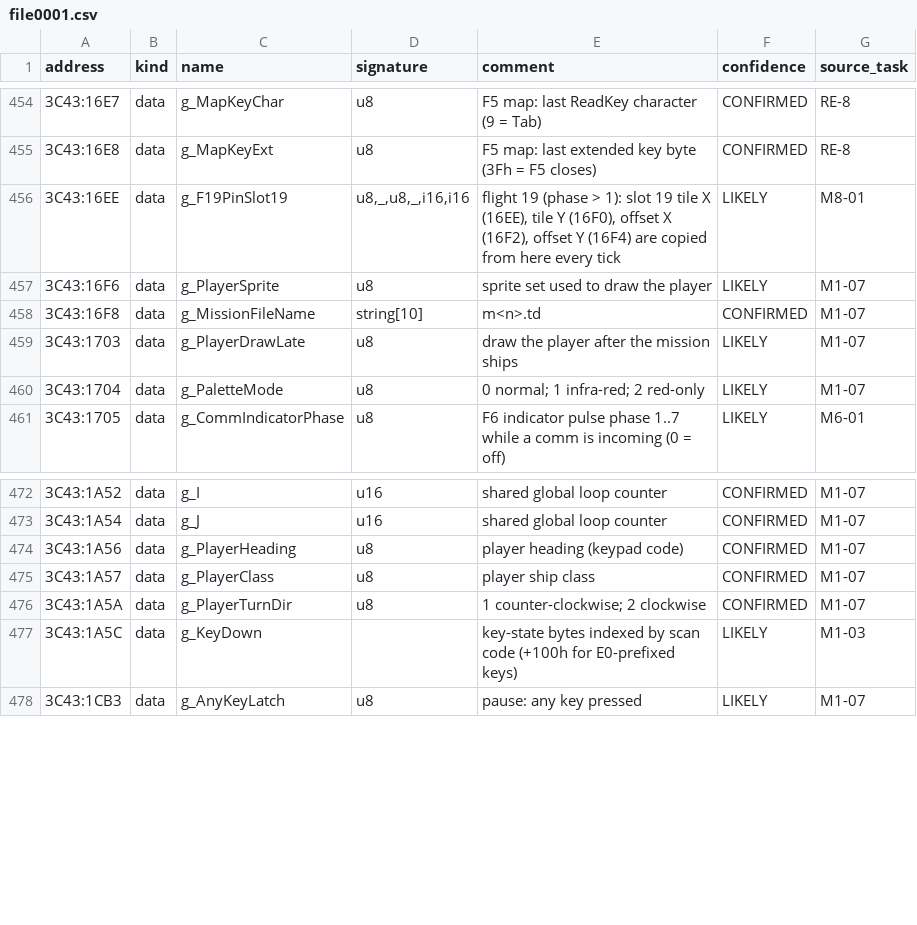
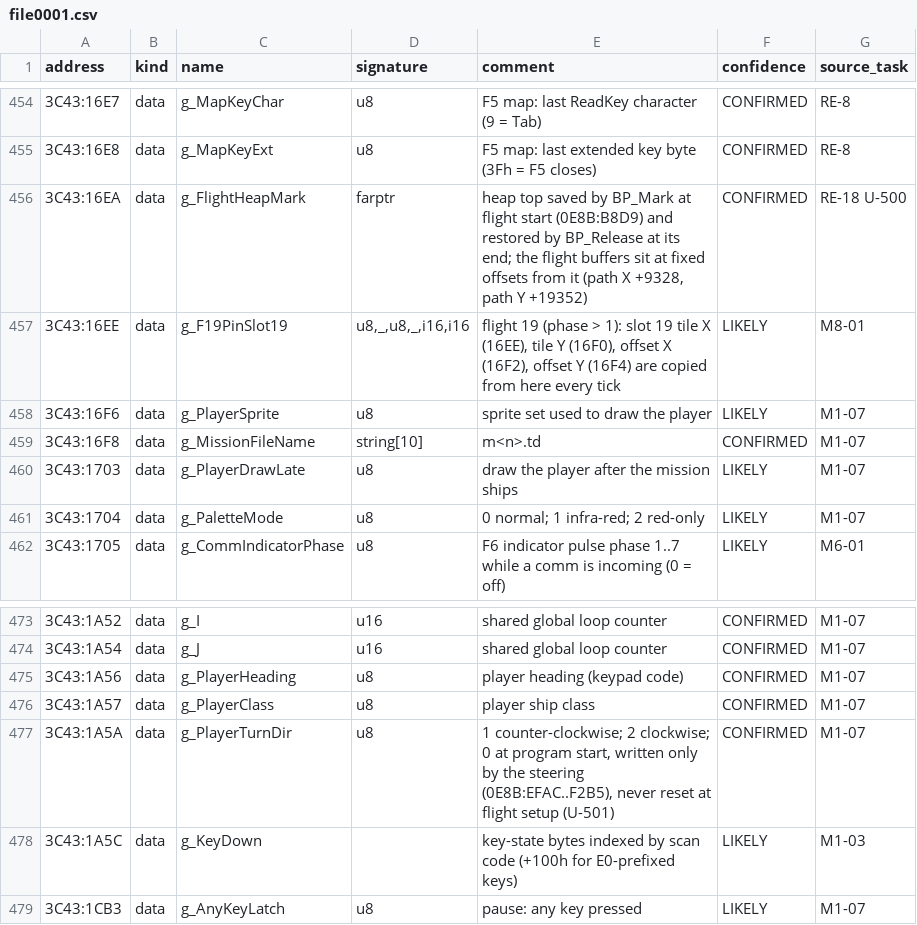
Before and after one commit to jeddhor/TD2192-Modern, a CSV file: docs/re/symbols/file0001.csv, drawn as a sheet; only a part is shown, gaps mark what is left out.

```diff
--- a/docs/re/symbols/file0001.csv
+++ b/docs/re/symbols/file0001.csv
@@ -455,2 +455,3 @@ address,kind,name,signature,comment,confidence,source_task
 3C43:16E8,data,g_MapKeyExt,u8,F5 map: last extended key byte (3Fh = F5 closes),CONFIRMED,RE-8
+3C43:16EA,data,g_FlightHeapMark,farptr,"heap top saved by BP_Mark at flight start (0E8B:B8D9) and restored by BP_Release at its end; the flight buffers sit at fixed offsets from it (path X +9328, path Y +19352)",CONFIRMED,RE-18 U-500
 3C43:16EE,data,g_F19PinSlot19,"u8,_,u8,_,i16,i16","flight 19 (phase > 1): slot 19 tile X (16EE), tile Y (16F0), offset X (16F2), offset Y (16F4) are copied from here every tick",LIKELY,M8-01
@@ -475,3 +476,3 @@ address,kind,name,signature,comment,confidence,source_task
 3C43:1A57,data,g_PlayerClass,u8,player ship class,CONFIRMED,M1-07
-3C43:1A5A,data,g_PlayerTurnDir,u8,1 counter-clockwise; 2 clockwise,CONFIRMED,M1-07
+3C43:1A5A,data,g_PlayerTurnDir,u8,"1 counter-clockwise; 2 clockwise; 0 at program start, written only by the steering (0E8B:EFAC..F2B5), never reset at flight setup (U-501)",CONFIRMED,M1-07
 3C43:1A5C,data,g_KeyDown,,key-state bytes indexed by scan code (+100h for E0-prefixed keys),LIKELY,M1-03
```
Also changed, not shown: 22 other files.
